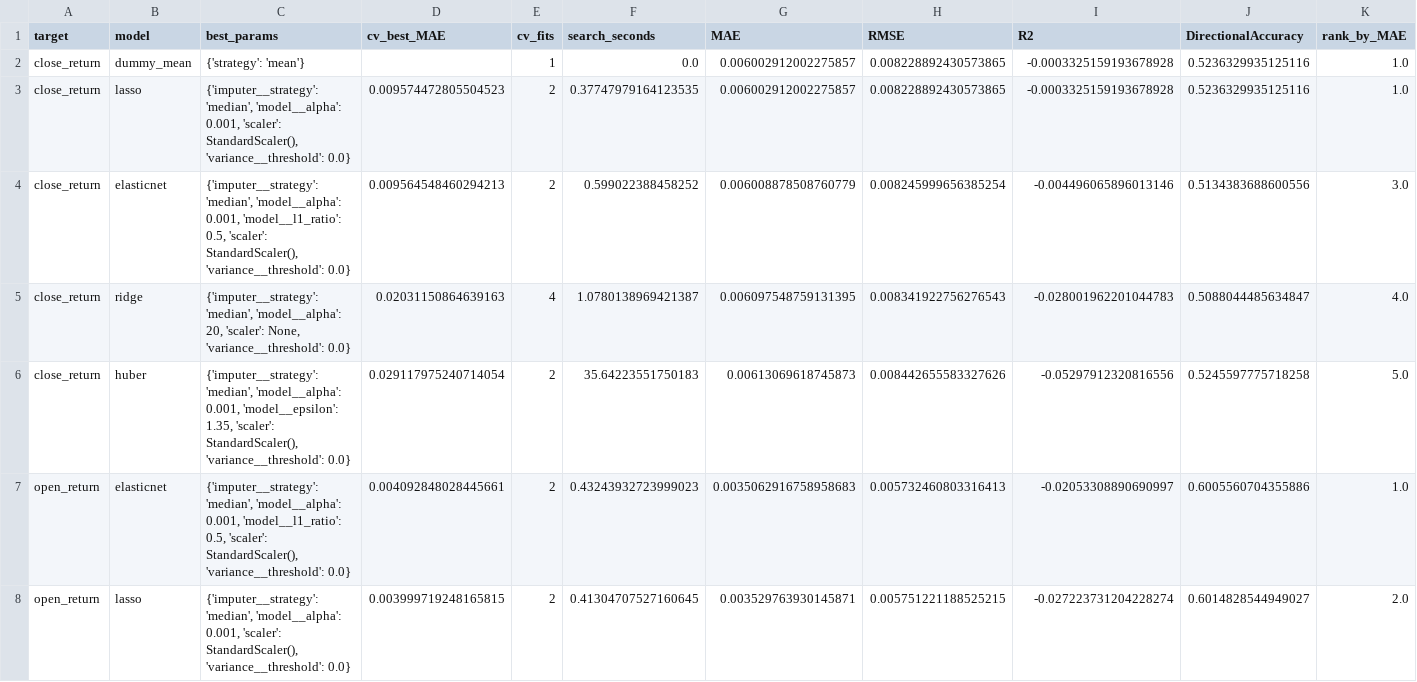
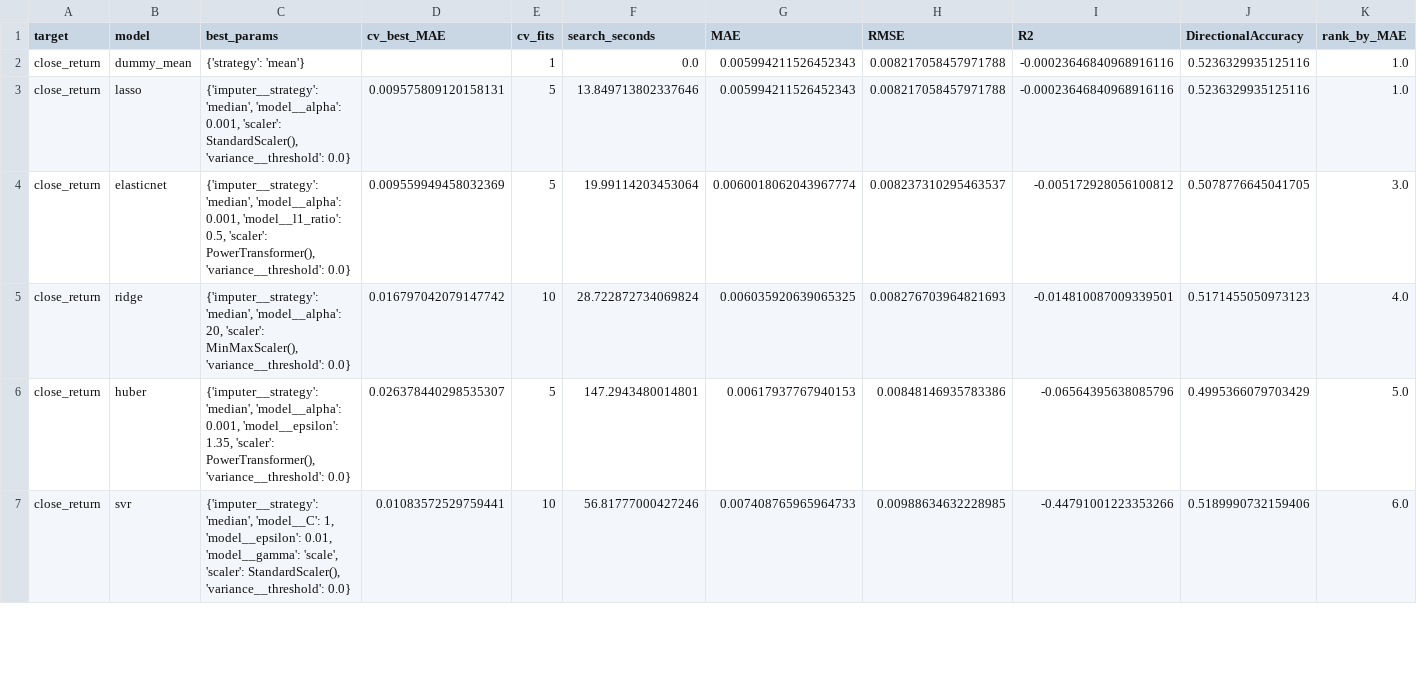
Before and after one commit to Harshithpatali/Sensex_Quant_Lab, a CSV file: artifacts/reports/leaderboard.csv, drawn as a sheet; only a part is shown; the diff covers the shown part only.

```diff
--- a/artifacts/reports/leaderboard.csv
+++ b/artifacts/reports/leaderboard.csv
@@ -1,8 +1,7 @@
 target,model,best_params,cv_best_MAE,cv_fits,search_seconds,MAE,RMSE,R2,DirectionalAccuracy,rank_by_MAE
-close_return,dummy_mean,{'strategy': 'mean'},,1,0.0,0.006002912002275857,0.008228892430573865,-0.0003325159193678928,0.5236329935125116,1.0
-close_return,lasso,"{'imputer__strategy': 'median', 'model__alpha': 0.001, 'scaler': StandardScaler(), 'variance__threshold': 0.0}",0.009574472805504523,2,0.37747979164123535,0.006002912002275857,0.008228892430573865,-0.0003325159193678928,0.5236329935125116,1.0
-close_return,elasticnet,"{'imputer__strategy': 'median', 'model__alpha': 0.001, 'model__l1_ratio': 0.5, 'scaler': StandardScaler(), 'variance__threshold': 0.0}",0.009564548460294213,2,0.599022388458252,0.006008878508760779,0.008245999656385254,-0.004496065896013146,0.5134383688600556,3.0
-close_return,ridge,"{'imputer__strategy': 'median', 'model__alpha': 20, 'scaler': None, 'variance__threshold': 0.0}",0.02031150864639163,4,1.0780138969421387,0.006097548759131395,0.008341922756276543,-0.028001962201044783,0.5088044485634847,4.0
-close_return,huber,"{'imputer__strategy': 'median', 'model__alpha': 0.001, 'model__epsilon': 1.35, 'scaler': StandardScaler(), 'variance__threshold': 0.0}",0.029117975240714054,2,35.64223551750183,0.00613069618745873,0.008442655583327626,-0.05297912320816556,0.5245597775718258,5.0
-open_return,elasticnet,"{'imputer__strategy': 'median', 'model__alpha': 0.001, 'model__l1_ratio': 0.5, 'scaler': StandardScaler(), 'variance__threshold': 0.0}",0.004092848028445661,2,0.43243932723999023,0.0035062916758958683,0.005732460803316413,-0.02053308890690997,0.6005560704355886,1.0
-open_return,lasso,"{'imputer__strategy': 'median', 'model__alpha': 0.001, 'scaler': StandardScaler(), 'variance__threshold': 0.0}",0.003999719248165815,2,0.41304707527160645,0.003529763930145871,0.005751221188525215,-0.027223731204228274,0.6014828544949027,2.0
+close_return,dummy_mean,{'strategy': 'mean'},,1,0.0,0.005994211526452343,0.008217058457971788,-0.00023646840968916116,0.5236329935125116,1.0
+close_return,lasso,"{'imputer__strategy': 'median', 'model__alpha': 0.001, 'scaler': StandardScaler(), 'variance__threshold': 0.0}",0.009575809120158131,5,13.849713802337646,0.005994211526452343,0.008217058457971788,-0.00023646840968916116,0.5236329935125116,1.0
+close_return,elasticnet,"{'imputer__strategy': 'median', 'model__alpha': 0.001, 'model__l1_ratio': 0.5, 'scaler': PowerTransformer(), 'variance__threshold': 0.0}",0.009559949458032369,5,19.99114203453064,0.0060018062043967774,0.008237310295463537,-0.005172928056100812,0.5078776645041705,3.0
+close_return,ridge,"{'imputer__strategy': 'median', 'model__alpha': 20, 'scaler': MinMaxScaler(), 'variance__threshold': 0.0}",0.016797042079147742,10,28.722872734069824,0.006035920639065325,0.008276703964821693,-0.014810087009339501,0.5171455050973123,4.0
+close_return,huber,"{'imputer__strategy': 'median', 'model__alpha': 0.001, 'model__epsilon': 1.35, 'scaler': PowerTransformer(), 'variance__threshold': 0.0}",0.026378440298535307,5,147.2943480014801,0.00617937767940153,0.00848146935783386,-0.06564395638085796,0.4995366079703429,5.0
+close_return,svr,"{'imputer__strategy': 'median', 'model__C': 1, 'model__epsilon': 0.01, 'model__gamma': 'scale', 'scaler': StandardScaler(), 'variance__threshold': 0.0}",0.01083572529759441,10,56.81777000427246,0.007408765965964733,0.00988634632228985,-0.44791001223353266,0.5189990732159406,6.0
```
Also changed, not shown: 4 added rows, 1 removed row and 13 edited cells elsewhere in this file, artifacts/reports/history.csv, data/raw/sensex_raw.csv, 3 other files.
